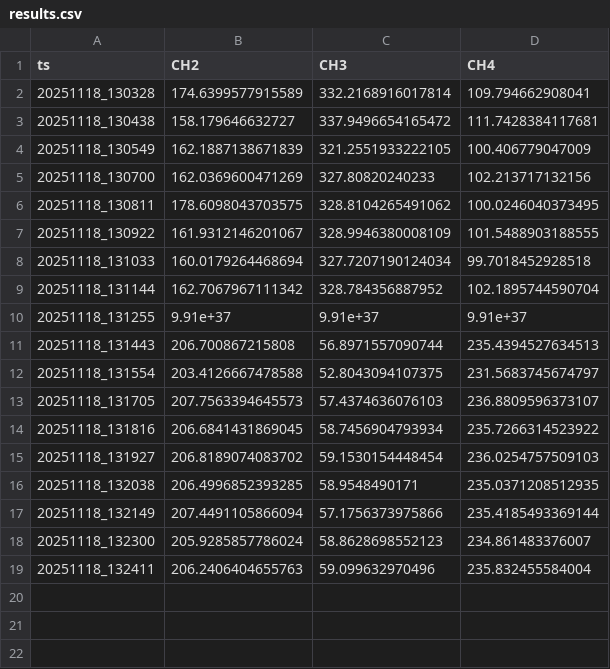
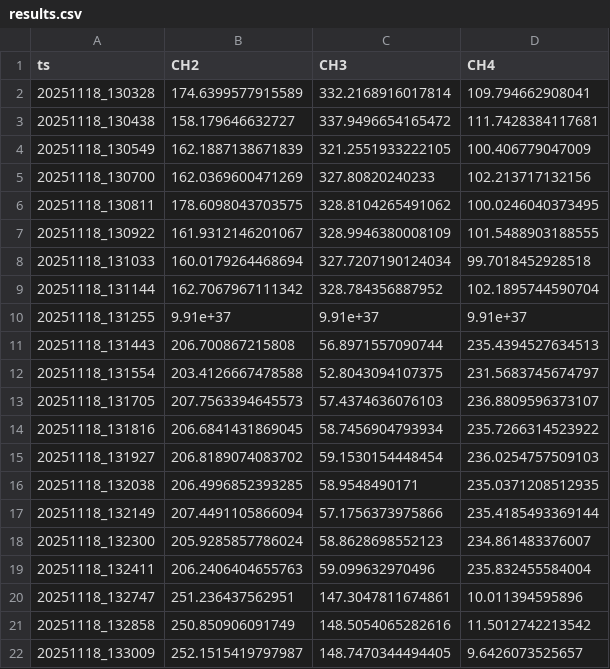
Before and after one commit to techtile-by-dramco/NI-B210-Sync, a CSV file: experiments/32_mulit_usrp_sync_only_lb_clo_add_phase/data/results.csv, drawn as a sheet.

```diff
--- a/experiments/32_mulit_usrp_sync_only_lb_clo_add_phase/data/results.csv
+++ b/experiments/32_mulit_usrp_sync_only_lb_clo_add_phase/data/results.csv
@@ -19 +19,4 @@ ts,CH2,CH3,CH4
 20251118_132411,206.2406404655763,59.099632970496,235.832455584004
+20251118_132747,251.236437562951,147.3047811674861,10.011394595896
+20251118_132858,250.850906091749,148.5054065282616,11.5012742213542
+20251118_133009,252.1515419797987,148.7470344494405,9.6426073525657
```
Also changed, not shown: 2 other files.
